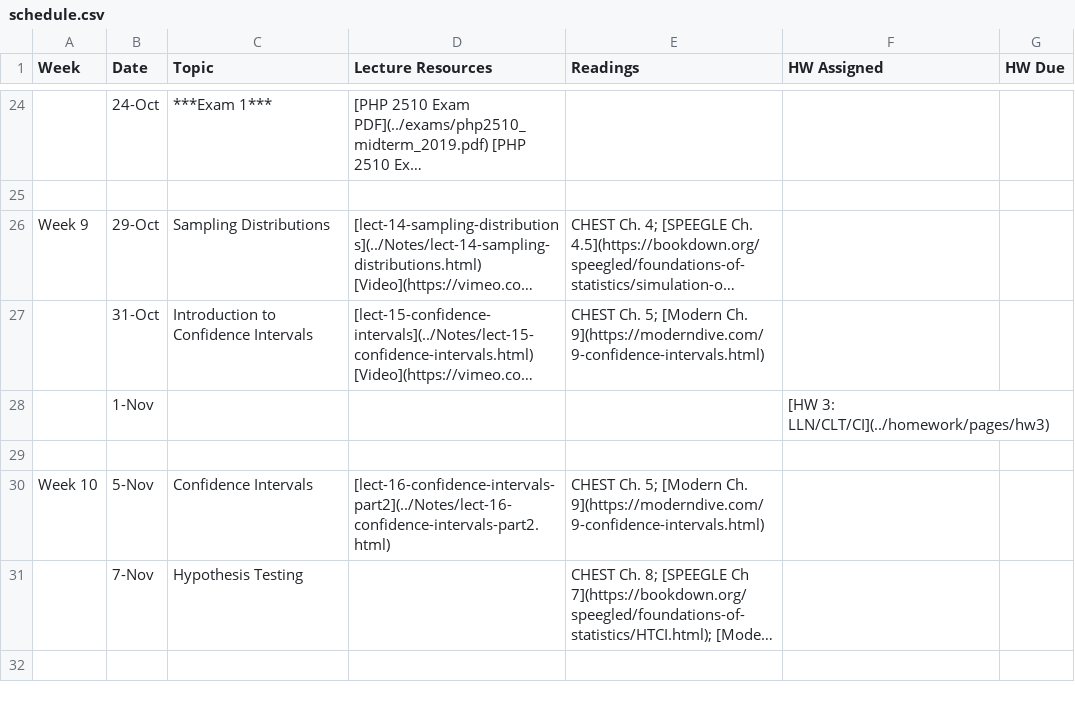
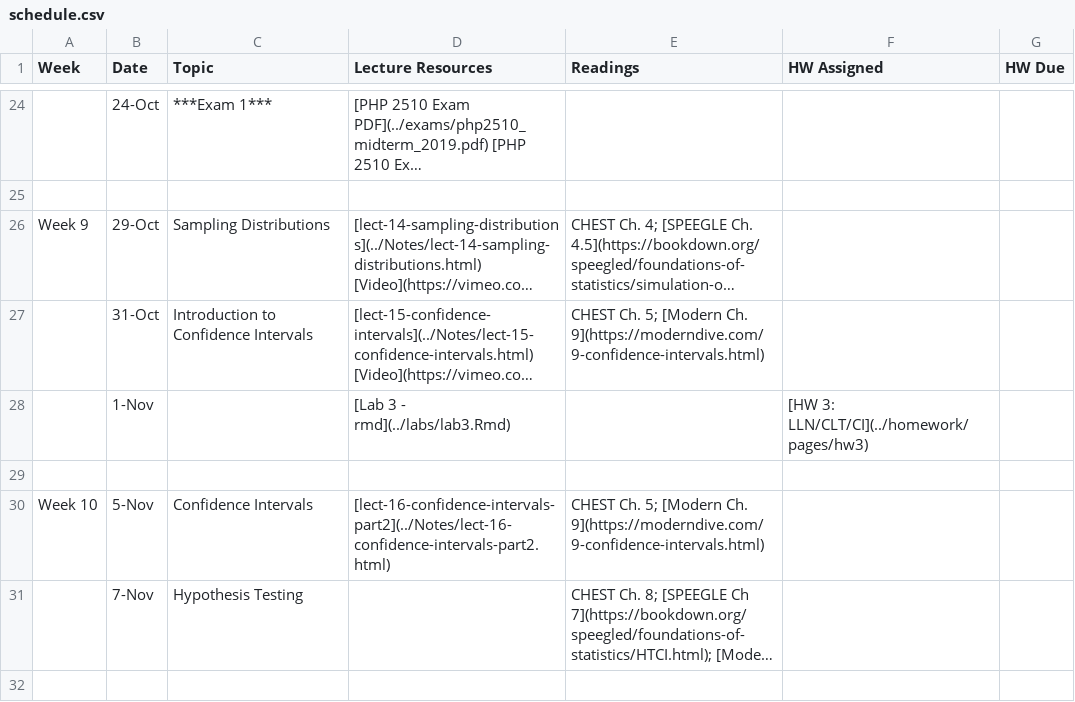
Before and after one commit to php-1510-2510/php-1510-2510.github.io, a CSV file: _csv/schedule.csv, drawn as a sheet; only a part is shown, gaps mark what is left out; long unchanged cells end in …; the diff names each change by its address in the sheet, - before the commit and + after, or states it on an @@ line.

```diff
--- a/_csv/schedule.csv
+++ b/_csv/schedule.csv
-D28 (Lecture Resources): (empty)
+D28 (Lecture Resources): [Lab 3 - rmd](../labs/lab3.Rmd)
```
Also changed, not shown: 3 other files.
